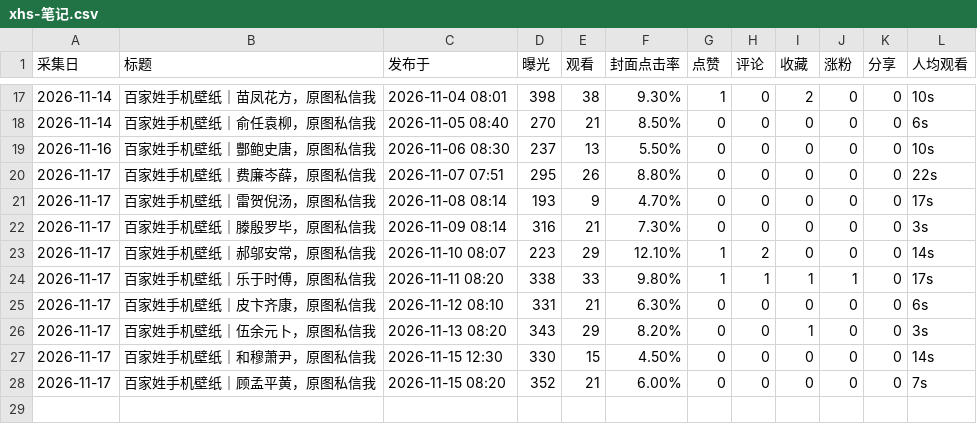
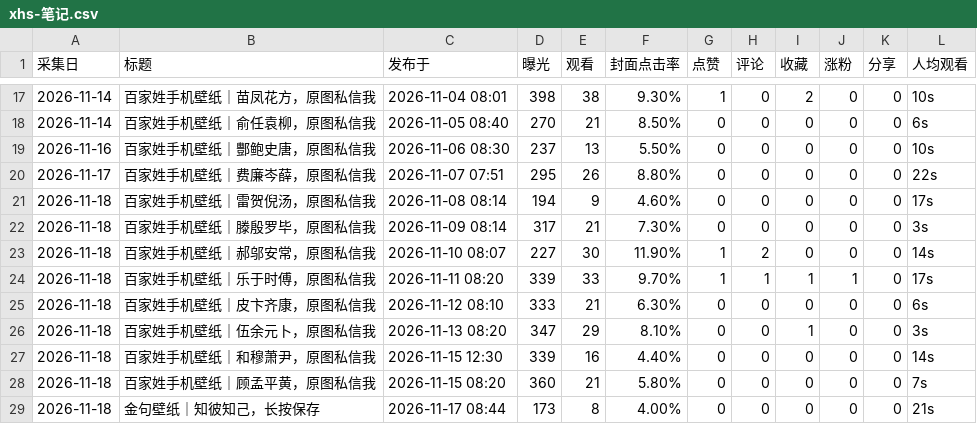
Before and after one commit to GeekBilly/theseventhrealm, a CSV file: 11-运营/data/xhs-笔记.csv, drawn as a sheet; only a part is shown, gaps mark what is left out.

```diff
--- a/11-运营/data/xhs-笔记.csv
+++ b/11-运营/data/xhs-笔记.csv
@@ -20,9 +20,10 @@
 2026-11-17,百家姓手机壁纸｜费廉岑薛，原图私信我,2026-11-07 07:51,295,26,8.80%,0,0,0,0,0,22s
-2026-11-17,百家姓手机壁纸｜雷贺倪汤，原图私信我,2026-11-08 08:14,193,9,4.70%,0,0,0,0,0,17s
-2026-11-17,百家姓手机壁纸｜滕殷罗毕，原图私信我,2026-11-09 08:14,316,21,7.30%,0,0,0,0,0,3s
-2026-11-17,百家姓手机壁纸｜郝邬安常，原图私信我,2026-11-10 08:07,223,29,12.10%,1,2,0,0,0,14s
-2026-11-17,百家姓手机壁纸｜乐于时傅，原图私信我,2026-11-11 08:20,338,33,9.80%,1,1,1,1,0,17s
-2026-11-17,百家姓手机壁纸｜皮卞齐康，原图私信我,2026-11-12 08:10,331,21,6.30%,0,0,0,0,0,6s
-2026-11-17,百家姓手机壁纸｜伍余元卜，原图私信我,2026-11-13 08:20,343,29,8.20%,0,0,1,0,0,3s
-2026-11-17,百家姓手机壁纸｜和穆萧尹，原图私信我,2026-11-15 12:30,330,15,4.50%,0,0,0,0,0,14s
-2026-11-17,百家姓手机壁纸｜顾孟平黄，原图私信我,2026-11-15 08:20,352,21,6.00%,0,0,0,0,0,7s
+2026-11-18,百家姓手机壁纸｜雷贺倪汤，原图私信我,2026-11-08 08:14,194,9,4.60%,0,0,0,0,0,17s
+2026-11-18,百家姓手机壁纸｜滕殷罗毕，原图私信我,2026-11-09 08:14,317,21,7.30%,0,0,0,0,0,3s
+2026-11-18,百家姓手机壁纸｜郝邬安常，原图私信我,2026-11-10 08:07,227,30,11.90%,1,2,0,0,0,14s
+2026-11-18,百家姓手机壁纸｜乐于时傅，原图私信我,2026-11-11 08:20,339,33,9.70%,1,1,1,1,0,17s
+2026-11-18,百家姓手机壁纸｜皮卞齐康，原图私信我,2026-11-12 08:10,333,21,6.30%,0,0,0,0,0,6s
+2026-11-18,百家姓手机壁纸｜伍余元卜，原图私信我,2026-11-13 08:20,347,29,8.10%,0,0,1,0,0,3s
+2026-11-18,百家姓手机壁纸｜和穆萧尹，原图私信我,2026-11-15 12:30,339,16,4.40%,0,0,0,0,0,14s
+2026-11-18,百家姓手机壁纸｜顾孟平黄，原图私信我,2026-11-15 08:20,360,21,5.80%,0,0,0,0,0,7s
+2026-11-18,金句壁纸｜知彼知己，长按保存,2026-11-17 08:44,173,8,4.00%,0,0,0,0,0,21s
```
Also changed, not shown: 04-市场/03-推广获客/数据回收/站点分析/站点数据.csv, 11-运营/data/credits-budget.csv, 13 other files.
